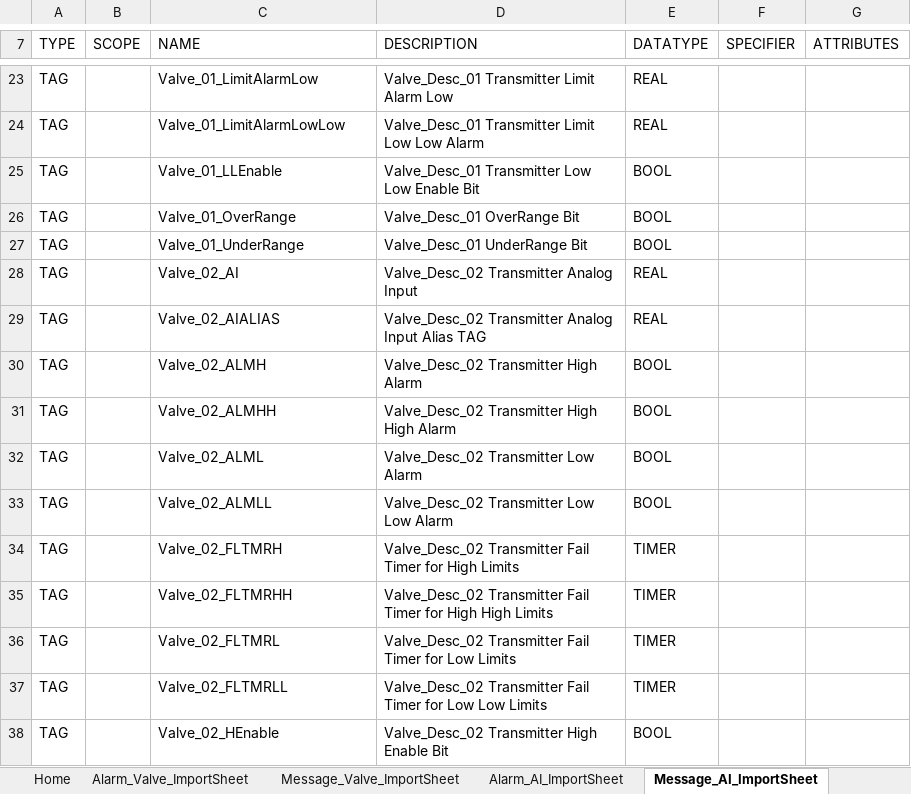
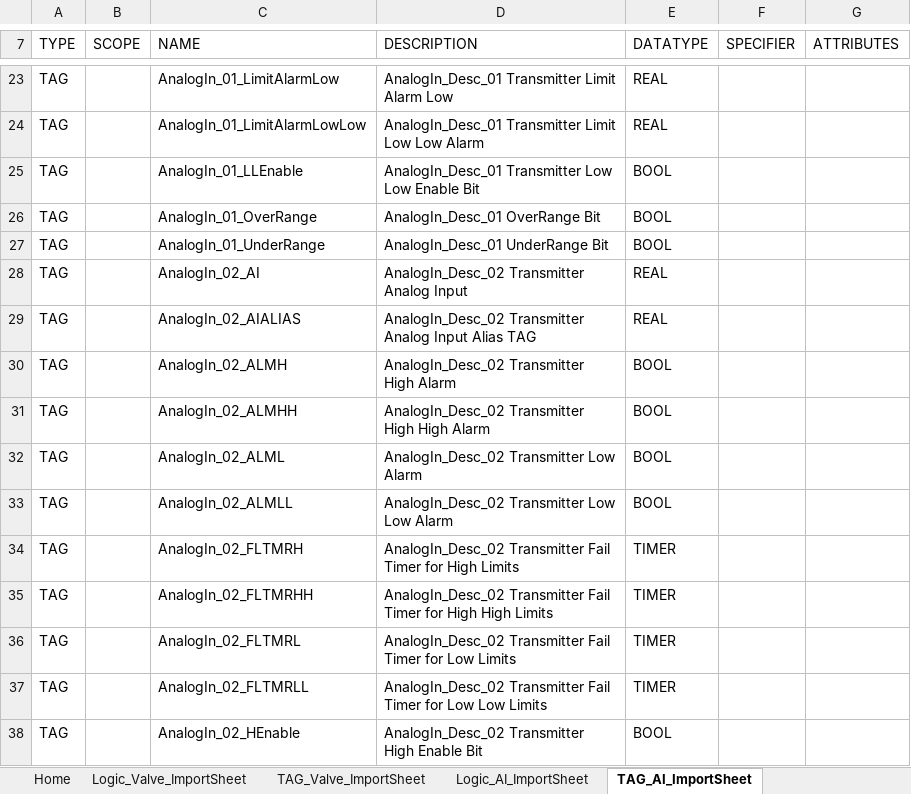
Before and after one commit to Jonahgff/PLC-Development-Tool, an Excel workbook: LadderGenerator.xlsm, sheet TAG_AI_ImportSheet, drawn as a sheet; only a part is shown, gaps mark what is left out; values as stored, in another font and other column widths than the file's, no borders; the diff covers the shown part only; the diff names each change by its address in the sheet, - before the commit and + after, or states it on an @@ line.

```diff
--- a/LadderGenerator.xlsm (sheet TAG_AI_ImportSheet)
+++ b/LadderGenerator.xlsm (sheet TAG_AI_ImportSheet)
-sheet tab: Alarm_Valve_ImportSheet
+sheet tab: Logic_Valve_ImportSheet
-sheet tab: Message_Valve_ImportSheet
+sheet tab: TAG_Valve_ImportSheet
-sheet tab: Alarm_AI_ImportSheet
+sheet tab: Logic_AI_ImportSheet
-sheet tab: Message_AI_ImportSheet
+sheet tab: TAG_AI_ImportSheet
-C23 (NAME): Valve_01_LimitAlarmLow
+C23 (NAME): AnalogIn_01_LimitAlarmLow
-D23 (DESCRIPTION): Valve_Desc_01 Transmitter Limit Alarm Low
+D23 (DESCRIPTION): AnalogIn_Desc_01 Transmitter Limit Alarm Low
-C24 (NAME): Valve_01_LimitAlarmLowLow
+C24 (NAME): AnalogIn_01_LimitAlarmLowLow
-D24 (DESCRIPTION): Valve_Desc_01 Transmitter Limit…
+D24 (DESCRIPTION): AnalogIn_Desc_01 Transmitter Limit…
-C25 (NAME): Valve_01_LLEnable
+C25 (NAME): AnalogIn_01_LLEnable
-D25 (DESCRIPTION): Valve_Desc_01 Transmitter Low…
+D25 (DESCRIPTION): AnalogIn_Desc_01 Transmitter Low…
-C26 (NAME): Valve_01_OverRange
+C26 (NAME): AnalogIn_01_OverRange
-D26 (DESCRIPTION): Valve_Desc_01 OverRange Bit
+D26 (DESCRIPTION): AnalogIn_Desc_01 OverRange Bit
-C27 (NAME): Valve_01_UnderRange
+C27 (NAME): AnalogIn_01_UnderRange
-D27 (DESCRIPTION): Valve_Desc_01 UnderRange Bit
+D27 (DESCRIPTION): AnalogIn_Desc_01 UnderRange Bit
-C28 (NAME): Valve_02_AI
+C28 (NAME): AnalogIn_02_AI
-D28 (DESCRIPTION): Valve_Desc_02 Transmitter Analog Input
+D28 (DESCRIPTION): AnalogIn_Desc_02 Transmitter Analog Input
-C29 (NAME): Valve_02_AIALIAS
+C29 (NAME): AnalogIn_02_AIALIAS
-D29 (DESCRIPTION): Valve_Desc_02 Transmitter Analog…
+D29 (DESCRIPTION): AnalogIn_Desc_02 Transmitter Analog…
-C30 (NAME): Valve_02_ALMH
+C30 (NAME): AnalogIn_02_ALMH
-D30 (DESCRIPTION): Valve_Desc_02 Transmitter High Alarm
+D30 (DESCRIPTION): AnalogIn_Desc_02 Transmitter High Alarm
-C31 (NAME): Valve_02_ALMHH
+C31 (NAME): AnalogIn_02_ALMHH
-D31 (DESCRIPTION): Valve_Desc_02 Transmitter High High Alarm
+D31 (DESCRIPTION): AnalogIn_Desc_02 Transmitter High High Alarm
-C32 (NAME): Valve_02_ALML
+C32 (NAME): AnalogIn_02_ALML
-D32 (DESCRIPTION): Valve_Desc_02 Transmitter Low Alarm
+D32 (DESCRIPTION): AnalogIn_Desc_02 Transmitter Low Alarm
-C33 (NAME): Valve_02_ALMLL
+C33 (NAME): AnalogIn_02_ALMLL
-D33 (DESCRIPTION): Valve_Desc_02 Transmitter Low Low Alarm
+D33 (DESCRIPTION): AnalogIn_Desc_02 Transmitter Low Low Alarm
-C34 (NAME): Valve_02_FLTMRH
+C34 (NAME): AnalogIn_02_FLTMRH
-D34 (DESCRIPTION): Valve_Desc_02 Transmitter Fail…
+D34 (DESCRIPTION): AnalogIn_Desc_02 Transmitter Fail…
-C35 (NAME): Valve_02_FLTMRHH
+C35 (NAME): AnalogIn_02_FLTMRHH
-D35 (DESCRIPTION): Valve_Desc_02 Transmitter Fail…
+D35 (DESCRIPTION): AnalogIn_Desc_02 Transmitter Fail…
-C36 (NAME): Valve_02_FLTMRL
+C36 (NAME): AnalogIn_02_FLTMRL
-D36 (DESCRIPTION): Valve_Desc_02 Transmitter Fail…
+D36 (DESCRIPTION): AnalogIn_Desc_02 Transmitter Fail…
-C37 (NAME): Valve_02_FLTMRLL
+C37 (NAME): AnalogIn_02_FLTMRLL
-D37 (DESCRIPTION): Valve_Desc_02 Transmitter Fail…
+D37 (DESCRIPTION): AnalogIn_Desc_02 Transmitter Fail…
-C38 (NAME): Valve_02_HEnable
+C38 (NAME): AnalogIn_02_HEnable
-D38 (DESCRIPTION): Valve_Desc_02 Transmitter High Enable Bit
+D38 (DESCRIPTION): AnalogIn_Desc_02 Transmitter High Enable Bit
```
Also changed, not shown: 170 edited cells elsewhere in this sheet, sheet Logic_AI_ImportSheet, sheet TAG_Motor_ImportSheet, sheet ExampleAlarms, sheet TAG_CntrlValve_ImportSheet, sheet TAG_Valve_ImportSheet, other sheet tabs, charts or pictures.
